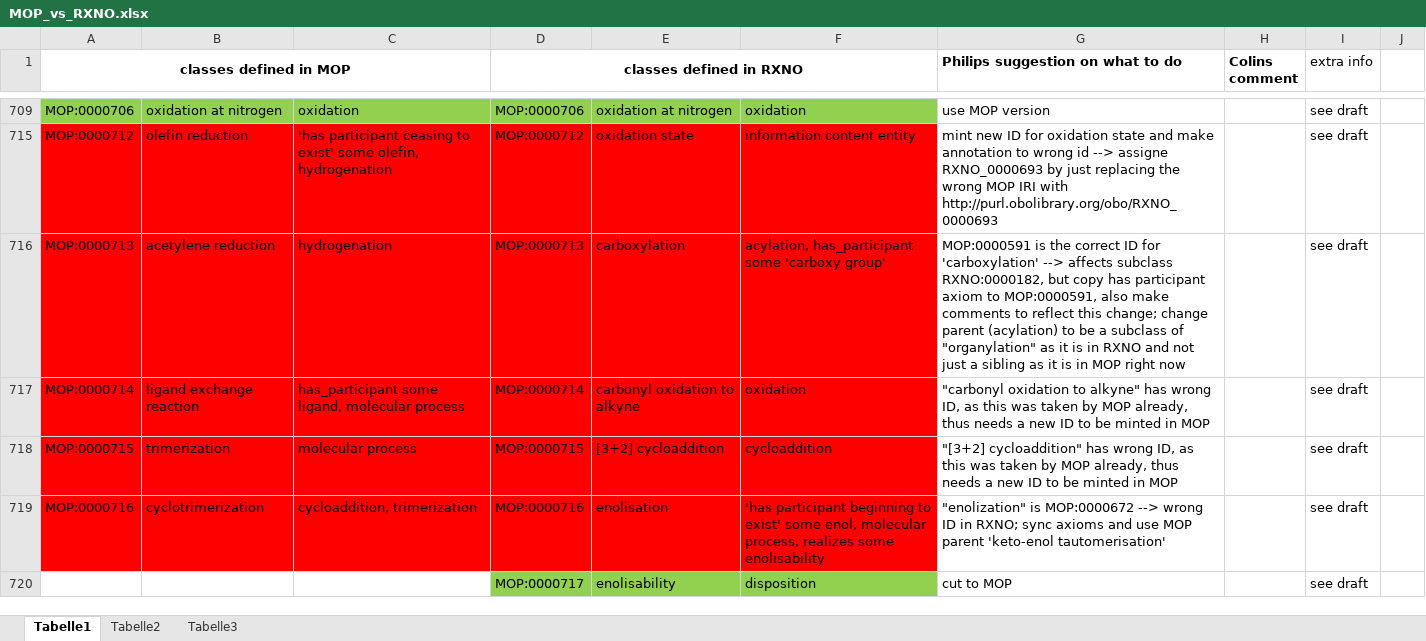
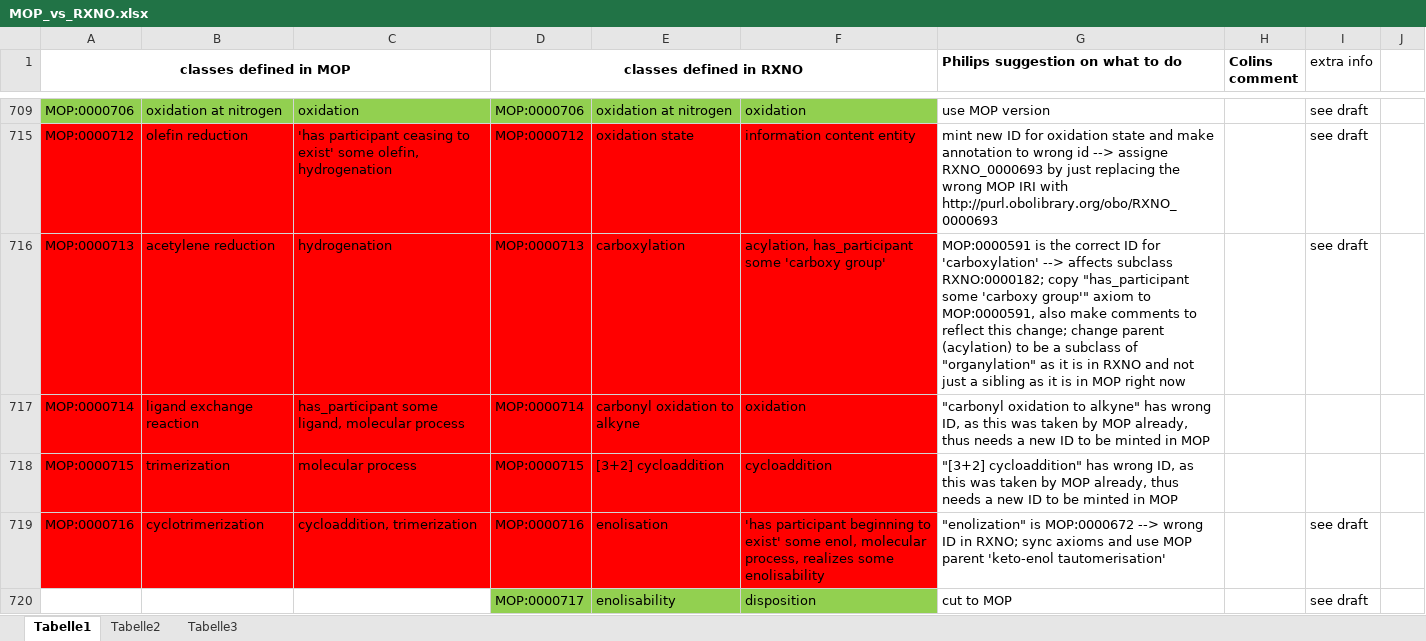
Before and after one commit to rsc-ontologies/rxno, an Excel workbook: docs/#27_workfiles/MOP_vs_RXNO.xlsx, sheet Tabelle1, drawn as a sheet; only a part is shown, gaps mark what is left out; values as stored, in another font and other column widths than the file's, no borders; the diff covers the shown part only; the diff names each change by its address in the sheet, - before the commit and + after, or states it on an @@ line.

Commit message:
resolve conflict between MOP:0000591 & MOP:0000713 in RXNO
MOP:0000591 is the correct ID for 'carboxylation' but was wrongly declared with MOP:0000713 in RXNO --> affects subclass RXNO:0000182; copied "has_participant some 'carboxy group'" axiom to MOP:0000591 in MOP and deleted this class in RXNO, also made comments to reflect this change; parent (acylation) was already changed to be a subclass of  "organylation" in 202e2154150a069569a0e2ad8722810b7bde916d

```diff
--- a/docs/#27_workfiles/MOP_vs_RXNO.xlsx (sheet Tabelle1)
+++ b/docs/#27_workfiles/MOP_vs_RXNO.xlsx (sheet Tabelle1)
-G716 (Philips suggestion on what to do): …affects subclass RXNO:0000182, but copy has participant axiom to…
+G716 (Philips suggestion on what to do): …affects subclass RXNO:0000182; copy "has_participant some 'carboxy group'" axiom to…
-I717:I718 (extra info): see draft
+I717:I718 (extra info): (empty)
```
Also changed, not shown: 106 hidden or unhidden rows elsewhere in this sheet, 2 other files.
